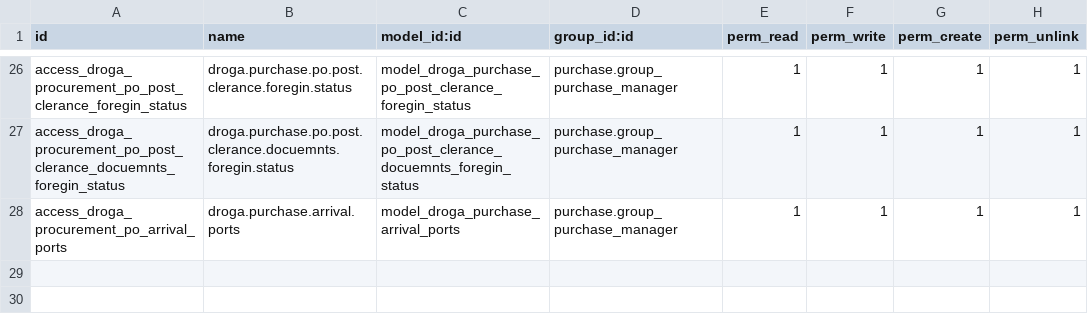
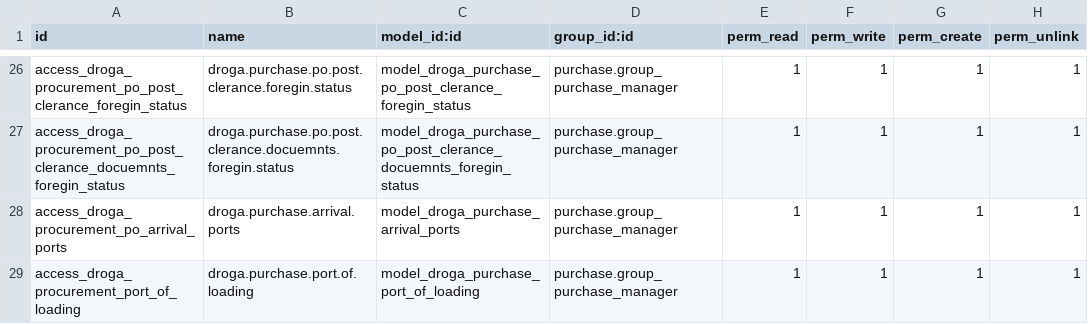
Before and after one commit to phillmona-dev/ecs_erp, a CSV file: droga_procurement/security/ir.model.access.csv, drawn as a sheet; only a part is shown, gaps mark what is left out.

Commit message:
Procurement module updated

```diff
--- a/droga_procurement/security/ir.model.access.csv
+++ b/droga_procurement/security/ir.model.access.csv
@@ -28 +28,2 @@ access_droga_procurement_po_post_clerance_docuemnts_foregin_status,droga.purchas
 access_droga_procurement_po_arrival_ports,droga.purchase.arrival.ports,model_droga_purchase_arrival_ports,purchase.group_purchase_manager,1,1,1,1
+access_droga_procurement_port_of_loading,droga.purchase.port.of.loading,model_droga_purchase_port_of_loading,purchase.group_purchase_manager,1,1,1,1
```
Also changed, not shown: 19 other files.
